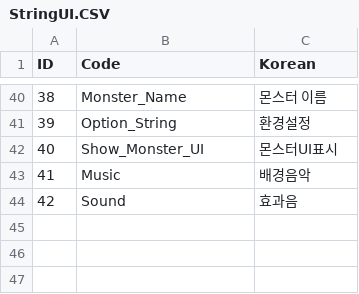
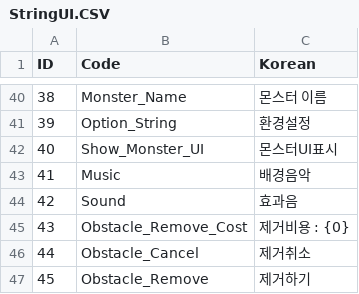
Before and after one commit to ChoWook/PlumTowerDefecne, a CSV file: PlumTowerDefence/Assets/Resources/CSVs/StringUI.CSV, drawn as a sheet; only a part is shown, gaps mark what is left out; the diff names each change by its address in the sheet, - before the commit and + after, or states it on an @@ line.

```diff
--- a/PlumTowerDefence/Assets/Resources/CSVs/StringUI.CSV
+++ b/PlumTowerDefence/Assets/Resources/CSVs/StringUI.CSV
+row 45: 43 | Obstacle_Remove_Cost | 제거비용 : {0}
+row 46: 44 | Obstacle_Cancel | 제거취소
+row 47: 45 | Obstacle_Remove | 제거하기
```
Also changed, not shown: 22 other files.
